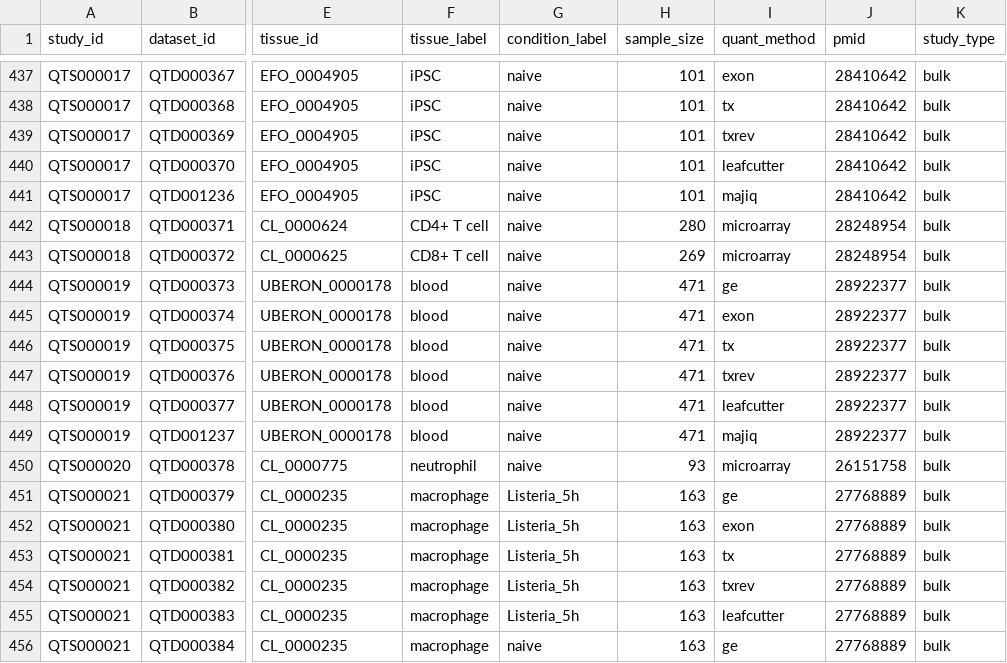
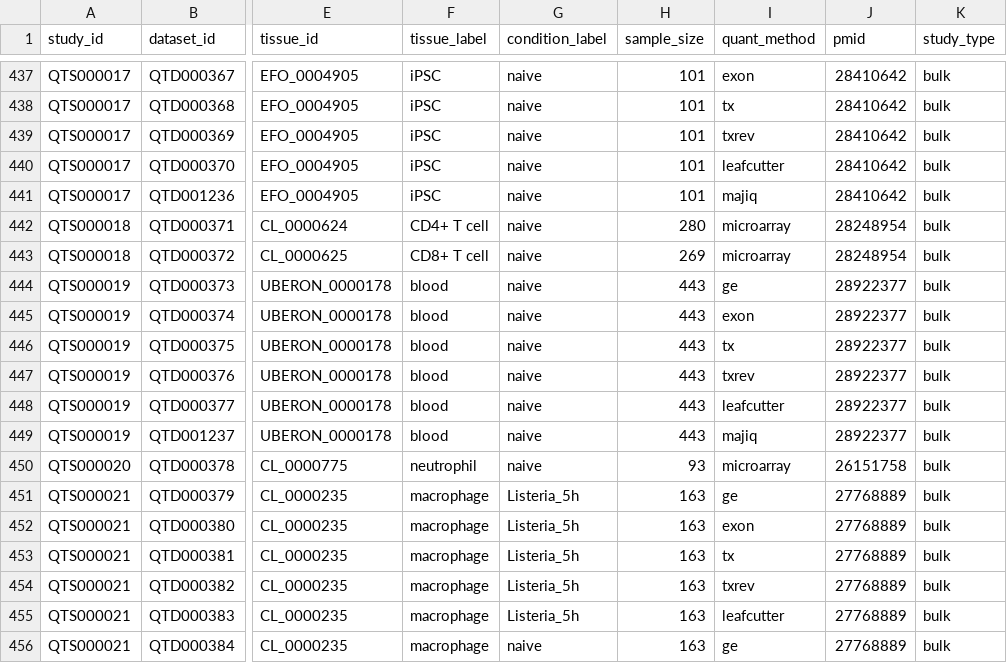
Before and after one commit to peepkolberg/eQTL-Catalogue-resources, a TSV file: data_tables/dataset_metadata_r8.tsv, drawn as a sheet; only a part is shown, gaps mark what is left out; the diff names each change by its address in the sheet, - before the commit and + after, or states it on an @@ line.

Commit message:
Update sample size for Lepik_2017

```diff
--- a/data_tables/dataset_metadata_r8.tsv
+++ b/data_tables/dataset_metadata_r8.tsv
-H444:H449 (sample_size): 471
+H444:H449 (sample_size): 443
```
